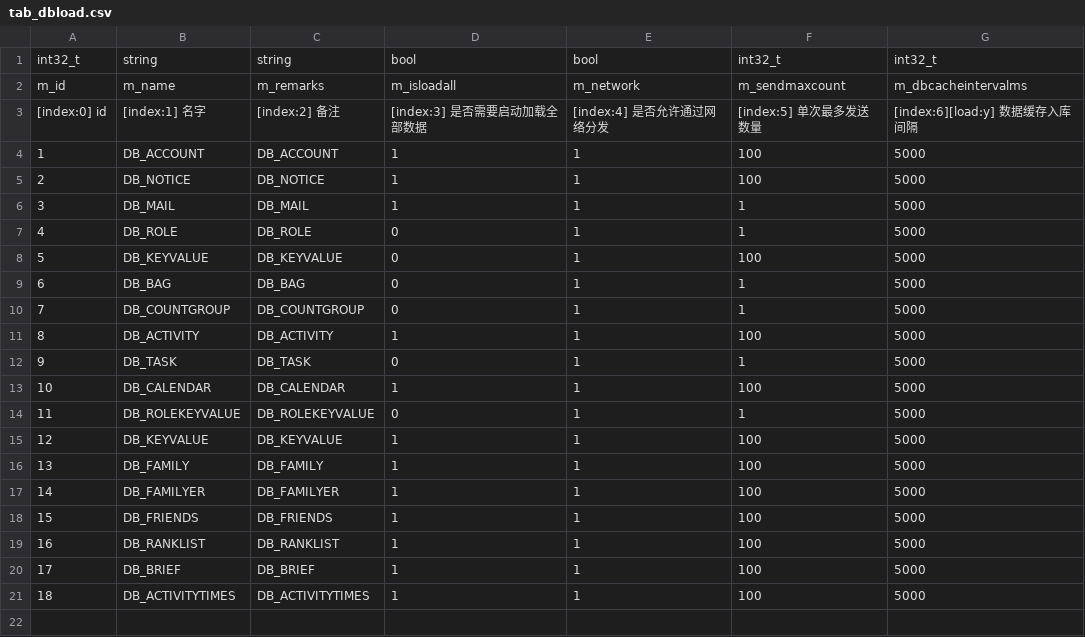
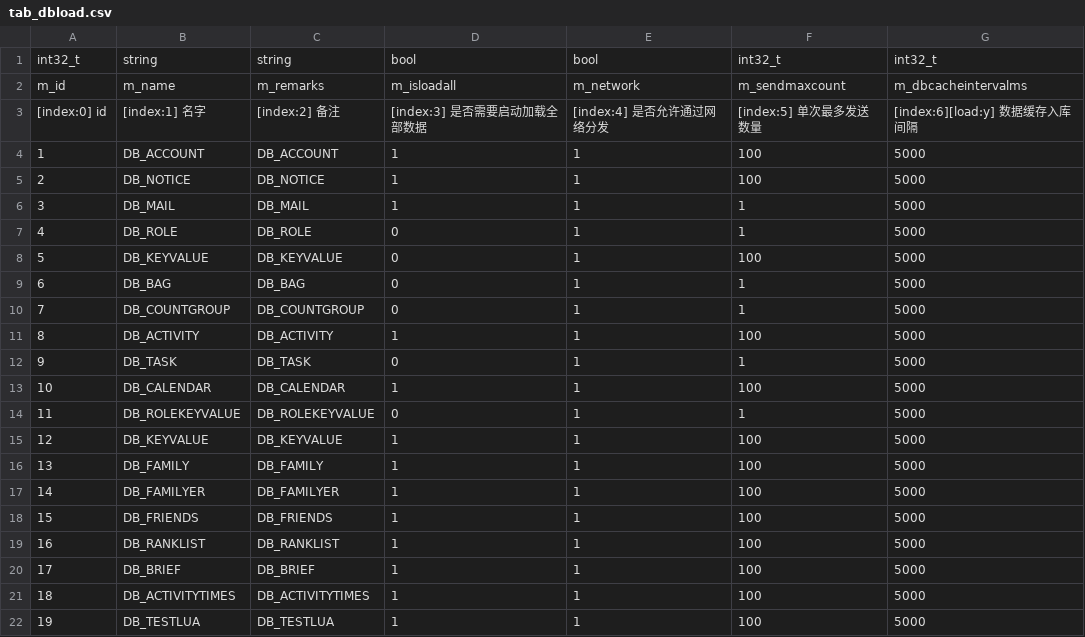
Before and after one commit to NingLeixueR/ngl_server, a CSV file: bin/csv/csv/tab_dbload.csv, drawn as a sheet; the diff names each change by its address in the sheet, - before the commit and + after, or states it on an @@ line.

Commit message:
数据库表加载配置

```diff
--- a/bin/csv/csv/tab_dbload.csv
+++ b/bin/csv/csv/tab_dbload.csv
+row 22: 19 | DB_TESTLUA | DB_TESTLUA | 1 | 1 | 100 | 5000
```
